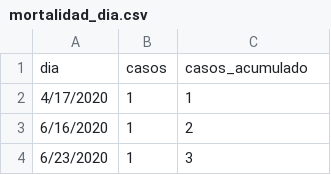
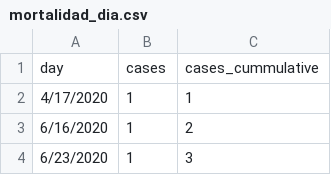
Before and after one commit to Team-66-DS4A/Dash-front, a CSV file: Data/mortalidad_dia.csv, drawn as a sheet; only a part is shown.

```diff
--- a/Data/mortalidad_dia.csv
+++ b/Data/mortalidad_dia.csv
@@ -1,2 +1,2 @@
-dia,casos,casos_acumulado
+day,cases,cases_cummulative
 4/17/2020,1,1
```
Also changed, not shown: Data/casos_positivos_dia.csv, Data/casos_positivos_semana.csv, 4 other files.
